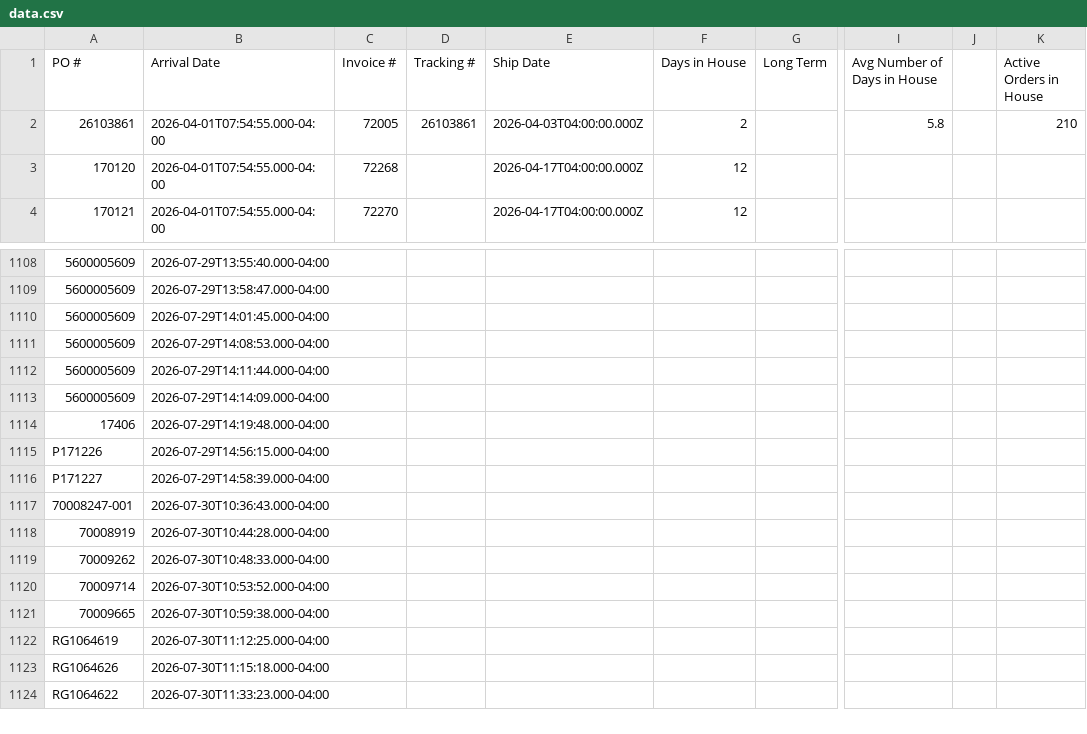
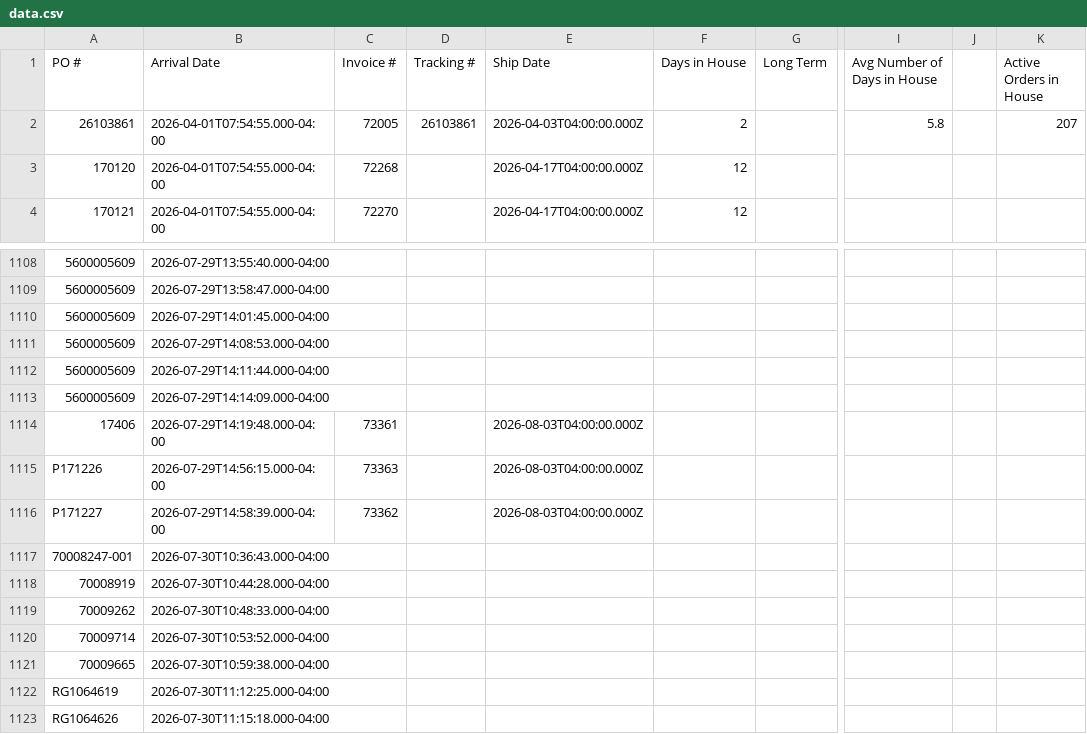
Before and after one commit to cgprecise/pic-dashboard, a CSV file: data.csv, drawn as a sheet; only a part is shown, gaps mark what is left out; the shorter side is filled out with more unchanged rows; the diff names each change by its address in the sheet, - before the commit and + after, or states it on an @@ line.

```diff
--- a/data.csv
+++ b/data.csv
-K2 (Active Orders in House): 210
+K2 (Active Orders in House): 207
-C1114 (Invoice #): (empty)
+C1114 (Invoice #): 73361
-E1114:E1116 (Ship Date): (empty)
+E1114:E1116 (Ship Date): 2026-08-03T04:00:00.000Z
-C1115 (Invoice #): (empty)
+C1115 (Invoice #): 73363
-C1116 (Invoice #): (empty)
+C1116 (Invoice #): 73362
```
